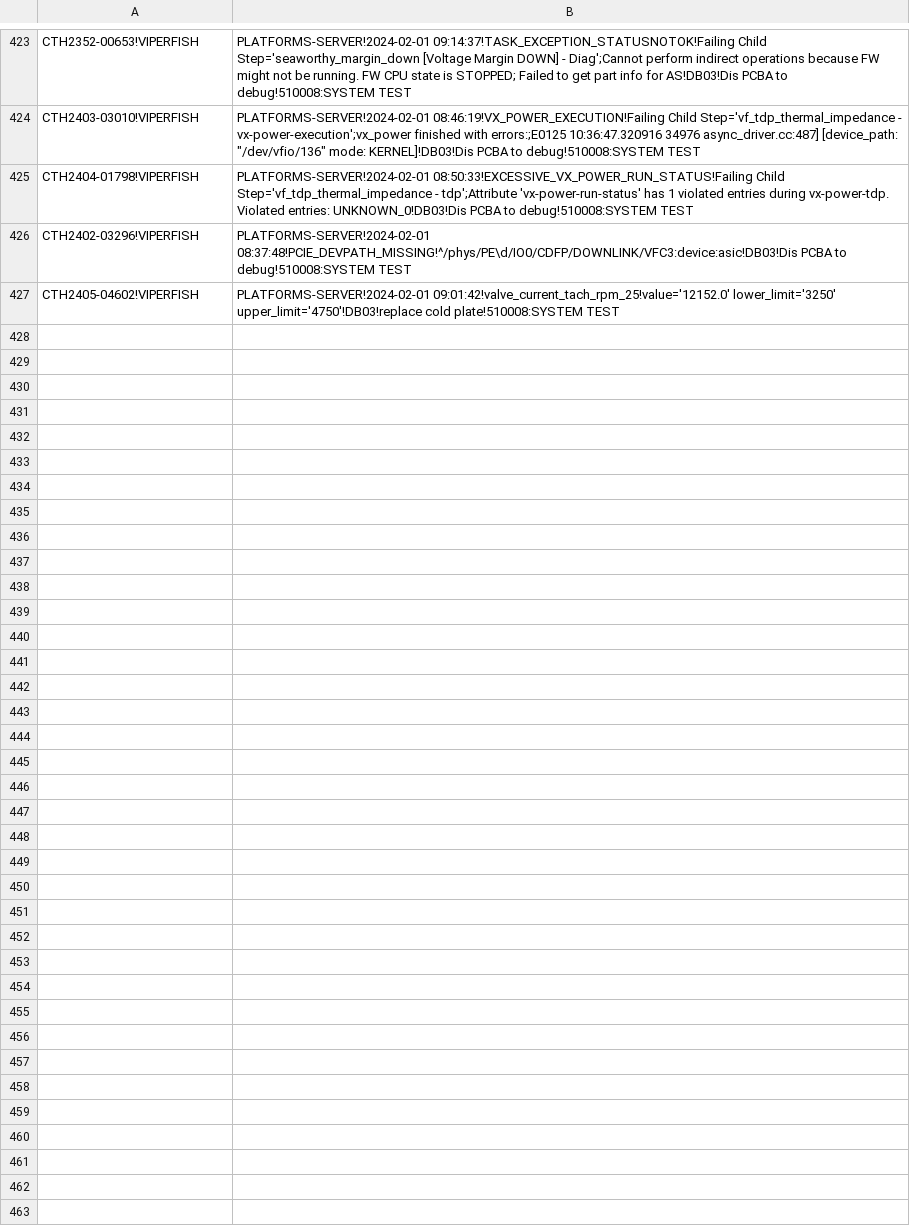
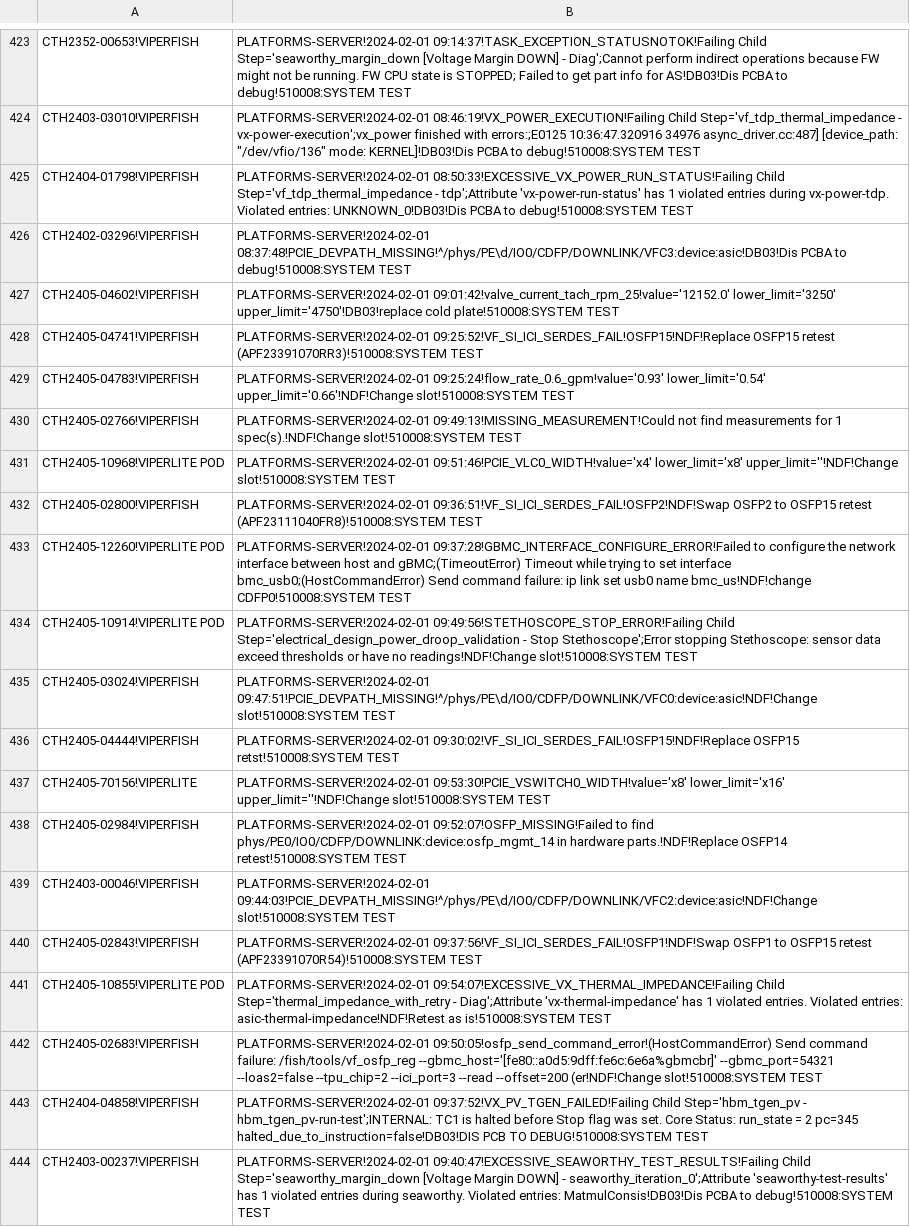
Before and after one commit to kanokluckh/test-project, a CSV file: CTH.csv, drawn as a sheet; only a part is shown, gaps mark what is left out; the diff names each change by its address in the sheet, - before the commit and + after, or states it on an @@ line.

Commit message:
Update file

```diff
--- a/CTH.csv
+++ b/CTH.csv
+row 428: CTH2405-04741!VIPERFISH | PLATFORMS-SERVER!2024-02-01 09:25:52!VF_SI_ICI_SERDES_FAIL!OSFP15!NDF!Replace OSFP15 retest (APF23391070RR3)!510008:SYSTEM TEST
+row 429: CTH2405-04783!VIPERFISH | PLATFORMS-SERVER!2024-02-01 09:25:24!flow_rate_0.6_gpm!value='0.93' lower_limit='0.54' upper_limit='0.66'!NDF!Change slot!510008:SYSTEM TEST
+row 430: CTH2405-02766!VIPERFISH | PLATFORMS-SERVER!2024-02-01 09:49:13!MISSING_MEASUREMENT!Could not find measurements for 1 spec(s).!NDF!Change slot!510008:SYSTEM TEST
+row 431: CTH2405-10968!VIPERLITE POD | PLATFORMS-SERVER!2024-02-01 09:51:46!PCIE_VLC0_WIDTH!value='x4' lower_limit='x8' upper_limit=''!NDF!Change slot!510008:SYSTEM TEST
+row 432: CTH2405-02800!VIPERFISH | PLATFORMS-SERVER!2024-02-01 09:36:51!VF_SI_ICI_SERDES_FAIL!OSFP2!NDF!Swap OSFP2 to OSFP15 retest (APF23111040FR8)!510008:SYSTEM TEST
+row 433: CTH2405-12260!VIPERLITE POD | PLATFORMS-SERVER!2024-02-01 09:37:28!GBMC_INTERFACE_CONFIGURE_ERROR!Failed to configure the network interface between host and gBMC;(TimeoutError) Timeout while trying to set interface bmc_usb0;(HostCommandError) Send command failure: ip link set usb0 name bmc_us!NDF!change CDFP0!510008:SYSTEM TEST
+row 434: CTH2405-10914!VIPERLITE POD | PLATFORMS-SERVER!2024-02-01 09:49:56!STETHOSCOPE_STOP_ERROR!Failing Child Step='electrical_design_power_droop_validation - Stop Stethoscope';Error stopping Stethoscope: sensor data exceed thresholds or have no readings!NDF!Change slot!510008:SYSTEM TEST
+row 435: CTH2405-03024!VIPERFISH | PLATFORMS-SERVER!2024-02-01 09:47:51!PCIE_DEVPATH_MISSING!^/phys/PE\d/IO0/CDFP/DOWNLINK/VFC0:device:asic!NDF!Change slot!510008:SYSTEM TEST
+row 436: CTH2405-04444!VIPERFISH | PLATFORMS-SERVER!2024-02-01 09:30:02!VF_SI_ICI_SERDES_FAIL!OSFP15!NDF!Replace OSFP15 retst!510008:SYSTEM TEST
+row 437: CTH2405-70156!VIPERLITE | PLATFORMS-SERVER!2024-02-01 09:53:30!PCIE_VSWITCH0_WIDTH!value='x8' lower_limit='x16' upper_limit=''!NDF!Change slot!510008:SYSTEM TEST
+row 438: CTH2405-02984!VIPERFISH | PLATFORMS-SERVER!2024-02-01 09:52:07!OSFP_MISSING!Failed to find phys/PE0/IO0/CDFP/DOWNLINK:device:osfp_mgmt_14 in hardware parts.!NDF!Replace OSFP14 retest!510008:SYSTEM TEST
+row 439: CTH2403-00046!VIPERFISH | PLATFORMS-SERVER!2024-02-01 09:44:03!PCIE_DEVPATH_MISSING!^/phys/PE\d/IO0/CDFP/DOWNLINK/VFC2:device:asic!NDF!Change slot!510008:SYSTEM TEST
+row 440: CTH2405-02843!VIPERFISH | PLATFORMS-SERVER!2024-02-01 09:37:56!VF_SI_ICI_SERDES_FAIL!OSFP1!NDF!Swap OSFP1 to OSFP15 retest (APF23391070R54)!510008:SYSTEM TEST
+row 441: CTH2405-10855!VIPERLITE POD | PLATFORMS-SERVER!2024-02-01 09:54:07!EXCESSIVE_VX_THERMAL_IMPEDANCE!Failing Child Step='thermal_impedance_with_retry - Diag';Attribute 'vx-thermal-impedance' has 1 violated entries. Violated entries: asic-thermal-impedance!NDF!Retest as is!510008:SYSTEM TEST
+row 442: CTH2405-02683!VIPERFISH | PLATFORMS-SERVER!2024-02-01 09:50:05!osfp_send_command_error!(HostCommandError) Send command failure: /fish/tools/vf_osfp_reg --gbmc_host='[fe80::a0d5:9dff:fe6c:6e6a%gbmcbr]' --gbmc_port=54321 --loas2=false --tpu_chip=2 --ici_port=3 --read --offset=200 (er!NDF!Change slot!510008:SYSTEM TEST
+row 443: CTH2404-04858!VIPERFISH | PLATFORMS-SERVER!2024-02-01 09:37:52!VX_PV_TGEN_FAILED!Failing Child Step='hbm_tgen_pv - hbm_tgen_pv-run-test';INTERNAL: TC1 is halted before Stop flag was set. Core Status: run_state = 2 pc=345 halted_due_to_instruction=false!DB03!DIS PCB TO DEBUG!510008:SYSTEM TEST
+row 444: CTH2403-00237!VIPERFISH | PLATFORMS-SERVER!2024-02-01 09:40:47!EXCESSIVE_SEAWORTHY_TEST_RESULTS!Failing Child Step='seaworthy_margin_down [Voltage Margin DOWN] - seaworthy_iteration_0';Attribute 'seaworthy-test-results' has 1 violated entries during seaworthy. Violated entries: MatmulConsis!DB03!Dis PCBA to debug!510008:SYSTEM TEST
```
